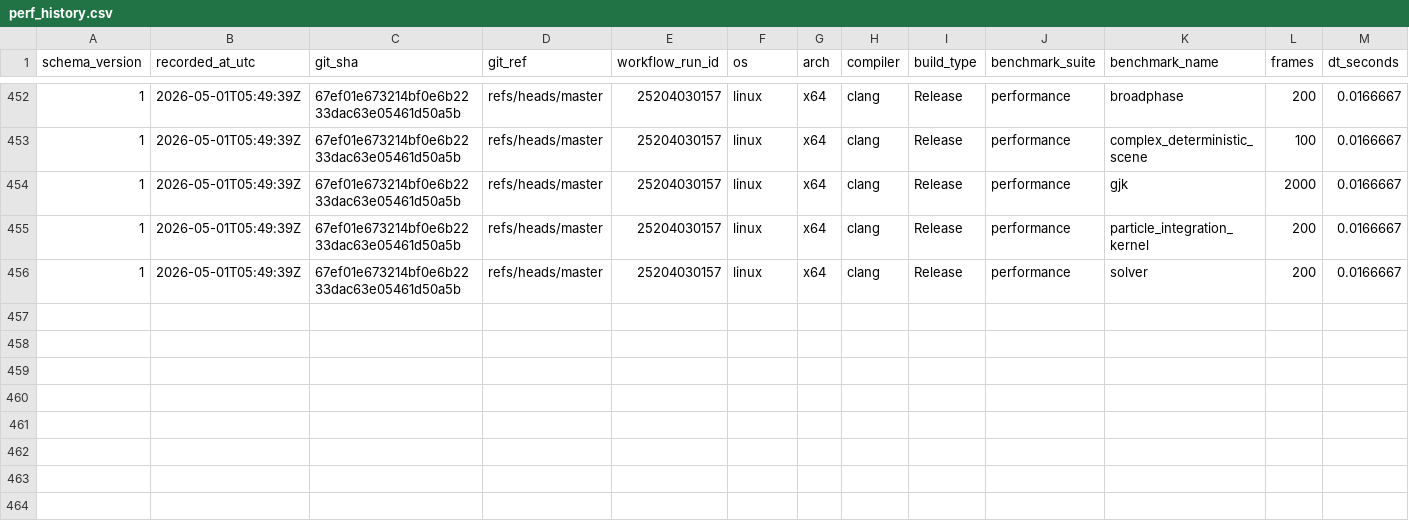
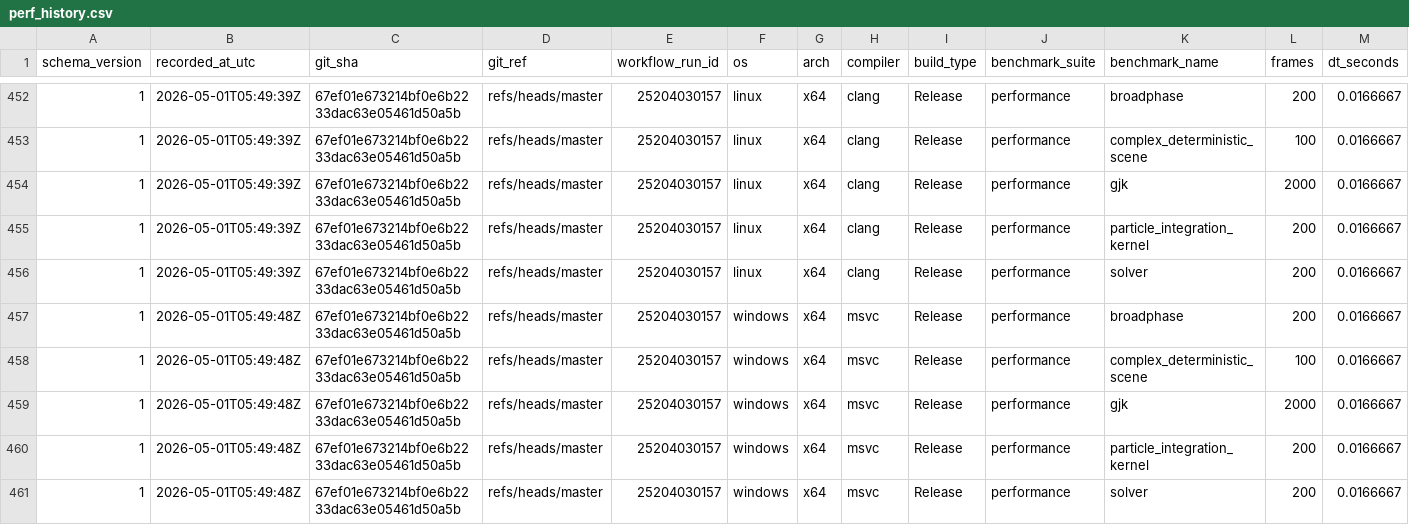
Before and after one commit to Jhoneagle/phynity, a CSV file: perf/history/perf_history.csv, drawn as a sheet; only a part is shown, gaps mark what is left out; rows hold the shown columns only; the diff names each change by its address in the sheet, - before the commit and + after, or states it on an @@ line.

```diff
--- a/perf/history/perf_history.csv
+++ b/perf/history/perf_history.csv
+row 457: 1 | 2026-05-01T05:49:48Z | 67ef01e673214bf0e6b2233dac63e05461d50a5b | refs/heads/master | 25204030157 | windows | x64 | msvc | Release | performance | broadphase | 200 | 0.0166667
+row 458: 1 | 2026-05-01T05:49:48Z | 67ef01e673214bf0e6b2233dac63e05461d50a5b | refs/heads/master | 25204030157 | windows | x64 | msvc | Release | performance | complex_deterministic_scene | 100 | 0.0166667
+row 459: 1 | 2026-05-01T05:49:48Z | 67ef01e673214bf0e6b2233dac63e05461d50a5b | refs/heads/master | 25204030157 | windows | x64 | msvc | Release | performance | gjk | 2000 | 0.0166667
+row 460: 1 | 2026-05-01T05:49:48Z | 67ef01e673214bf0e6b2233dac63e05461d50a5b | refs/heads/master | 25204030157 | windows | x64 | msvc | Release | performance | particle_integration_kernel | 200 | 0.0166667
+row 461: 1 | 2026-05-01T05:49:48Z | 67ef01e673214bf0e6b2233dac63e05461d50a5b | refs/heads/master | 25204030157 | windows | x64 | msvc | Release | performance | solver | 200 | 0.0166667
```
Also changed, not shown: 1 other file.
